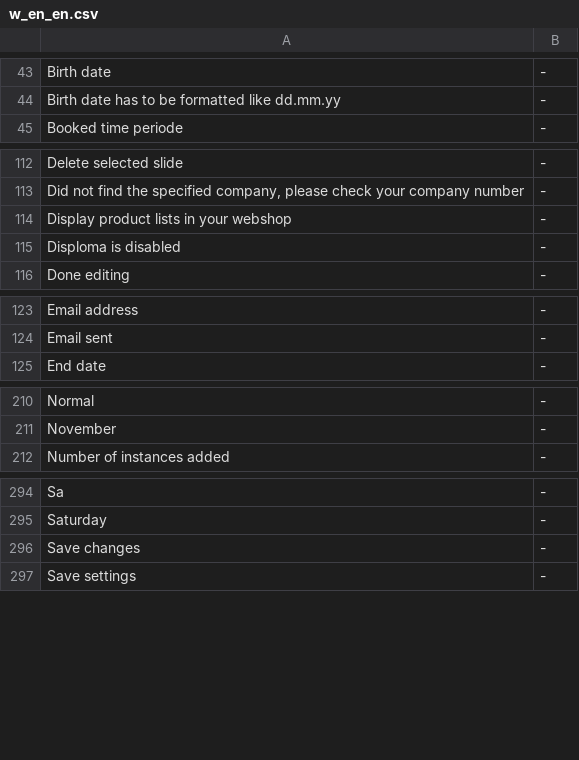
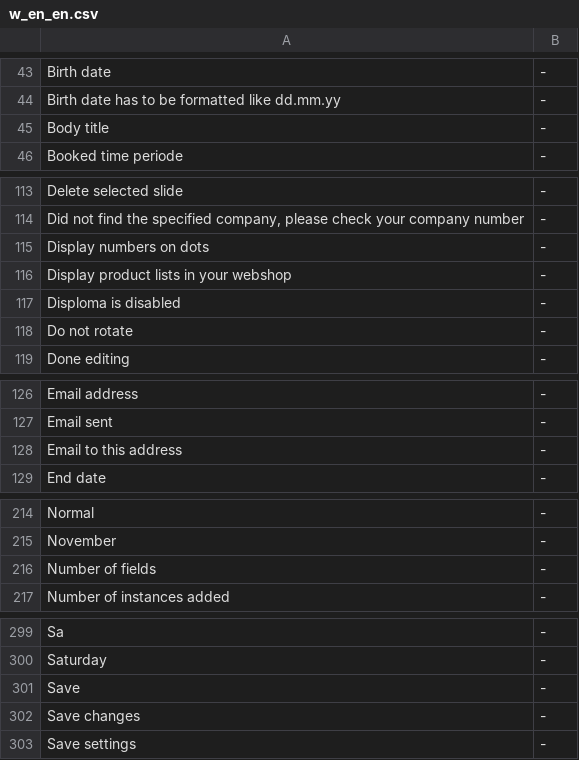
Before and after one commit to tamzidoronno/zaui-v4, a CSV file: com.getshop.client/ROOT/translation/stripped/w_en_en.csv, drawn as a sheet; only a part is shown, gaps mark what is left out; the diff covers the shown part only; the diff names each change by its address in the sheet, - before the commit and + after, or states it on an @@ line.

Commit message:
fixed number options to carousel.

```diff
--- a/com.getshop.client/ROOT/translation/stripped/w_en_en.csv
+++ b/com.getshop.client/ROOT/translation/stripped/w_en_en.csv
+row 45: Body title | -
+row 115: Display numbers on dots | -
+row 118: Do not rotate | -
+row 128: Email to this address | -
+row 216: Number of fields | -
+row 301: Save | -
```
Also changed, not shown: 1 added row elsewhere in this file, com.getshop.client/ROOT/translation/stripped/f_fi_FI.csv, com.getshop.client/ROOT/translation/stripped/w_fi_FI.csv, 17 other files.
